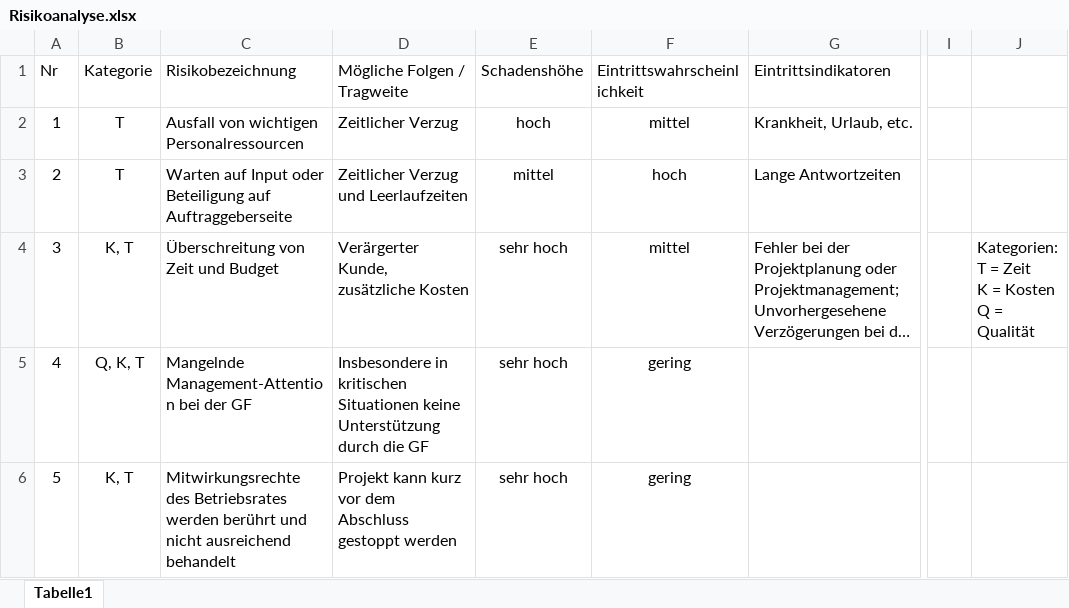
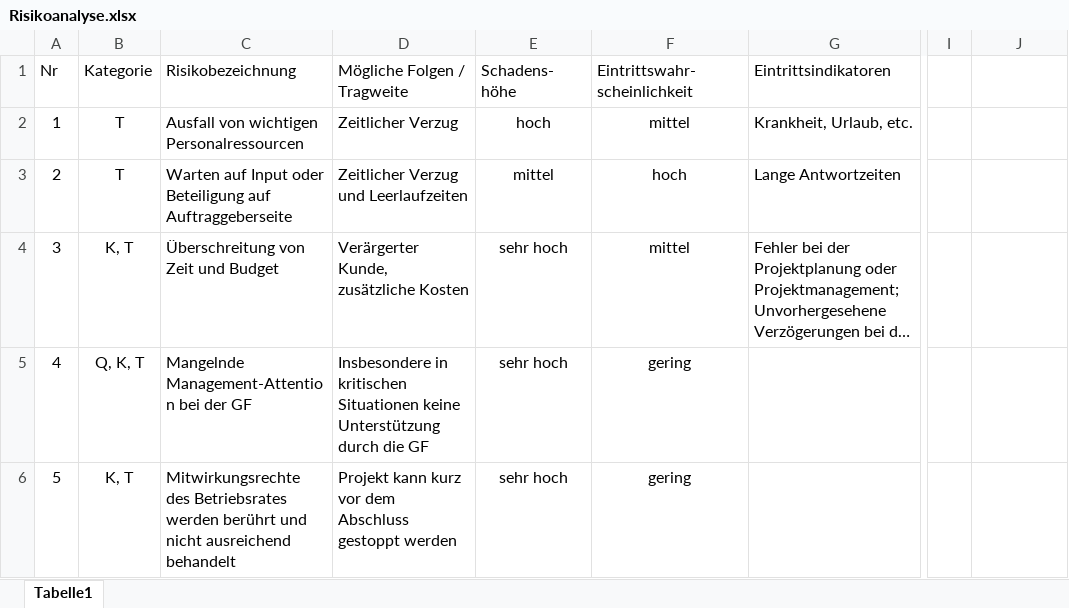
Before and after one commit to robin2810/itpm_fallstudie, an Excel workbook: ergebnisse/phase_1/Risikoanalyse.xlsx, sheet Tabelle1, drawn as a sheet; only a part is shown, gaps mark what is left out; long unchanged cells end in …; values as stored, in another font and other column widths than the file's, no borders; table styles not drawn; ↵ is a line break in a cell; the diff names each change by its address in the sheet, - before the commit and + after, or states it on an @@ line.

```diff
--- a/ergebnisse/phase_1/Risikoanalyse.xlsx (sheet Tabelle1)
+++ b/ergebnisse/phase_1/Risikoanalyse.xlsx (sheet Tabelle1)
-E1: Schadenshöhe
+E1: Schadens- ↵ höhe
-F1: Eintrittswahrscheinlichkeit
+F1: Eintrittswahr- ↵ scheinlichkeit
-J4: Kategorien: ↵ T = Zeit ↵ K = Kosten ↵ Q = Qualität
+J4: (empty)
```
Also changed, not shown: 1 other file.
